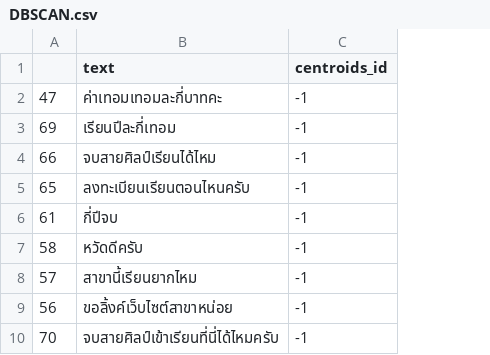
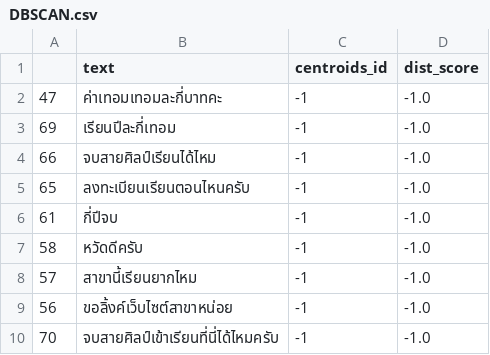
Before and after one commit to Nutthaphol/ComSci-Project, a CSV file: comsci_result/DBSCAN.csv, drawn as a sheet; only a part is shown; the diff names each change by its address in the sheet, - before the commit and + after, or states it on an @@ line.

```diff
--- a/comsci_result/DBSCAN.csv
+++ b/comsci_result/DBSCAN.csv
+column D (dist_score), rows 2-10: all -1.0
```
Also changed, not shown: comsci_result/Kmean_normal.csv, comsci_result/Kmean_three_level.csv, 19 other files.
